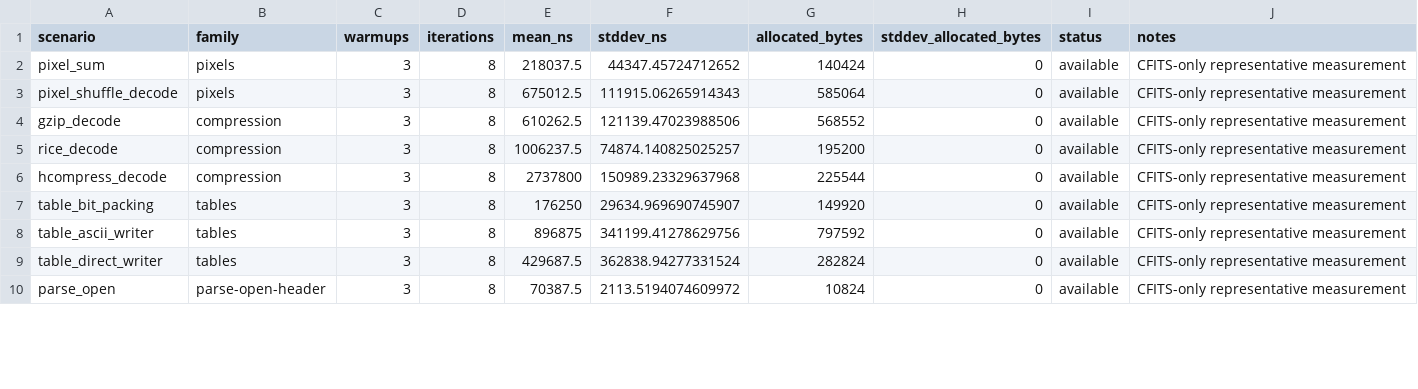
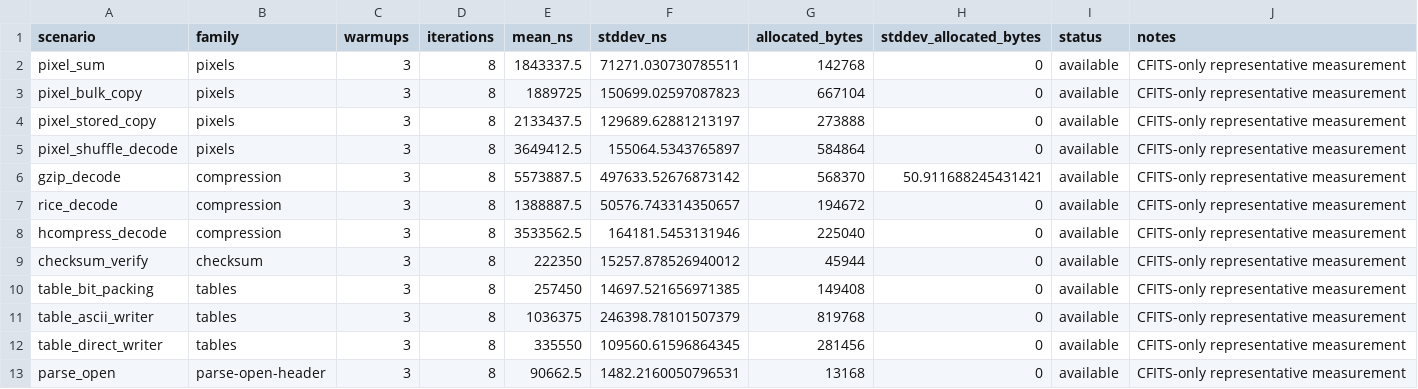
Before and after one commit to MPSQUARK/CFITS, a CSV file: Benchmarks/Results/optimization-targeted.csv, drawn as a sheet; only a part is shown; the diff covers the shown part only.

```diff
--- a/Benchmarks/Results/optimization-targeted.csv
+++ b/Benchmarks/Results/optimization-targeted.csv
@@ -1,10 +1,13 @@
 scenario,family,warmups,iterations,mean_ns,stddev_ns,allocated_bytes,stddev_allocated_bytes,status,notes
-pixel_sum,pixels,3,8,218037.5,44347.45724712652,140424,0,available,CFITS-only representative measurement
-pixel_shuffle_decode,pixels,3,8,675012.5,111915.06265914343,585064,0,available,CFITS-only representative measurement
-gzip_decode,compression,3,8,610262.5,121139.47023988506,568552,0,available,CFITS-only representative measurement
-rice_decode,compression,3,8,1006237.5,74874.140825025257,195200,0,available,CFITS-only representative measurement
-hcompress_decode,compression,3,8,2737800,150989.23329637968,225544,0,available,CFITS-only representative measurement
-table_bit_packing,tables,3,8,176250,29634.969690745907,149920,0,available,CFITS-only representative measurement
-table_ascii_writer,tables,3,8,896875,341199.41278629756,797592,0,available,CFITS-only representative measurement
-table_direct_writer,tables,3,8,429687.5,362838.94277331524,282824,0,available,CFITS-only representative measurement
-parse_open,parse-open-header,3,8,70387.5,2113.5194074609972,10824,0,available,CFITS-only representative measurement
+pixel_sum,pixels,3,8,1843337.5,71271.030730785511,142768,0,available,CFITS-only representative measurement
+pixel_bulk_copy,pixels,3,8,1889725,150699.02597087823,667104,0,available,CFITS-only representative measurement
+pixel_stored_copy,pixels,3,8,2133437.5,129689.62881213197,273888,0,available,CFITS-only representative measurement
+pixel_shuffle_decode,pixels,3,8,3649412.5,155064.5343765897,584864,0,available,CFITS-only representative measurement
+gzip_decode,compression,3,8,5573887.5,497633.52676873142,568370,50.911688245431421,available,CFITS-only representative measurement
+rice_decode,compression,3,8,1388887.5,50576.743314350657,194672,0,available,CFITS-only representative measurement
+hcompress_decode,compression,3,8,3533562.5,164181.5453131946,225040,0,available,CFITS-only representative measurement
+checksum_verify,checksum,3,8,222350,15257.878526940012,45944,0,available,CFITS-only representative measurement
+table_bit_packing,tables,3,8,257450,14697.521656971385,149408,0,available,CFITS-only representative measurement
+table_ascii_writer,tables,3,8,1036375,246398.78101507379,819768,0,available,CFITS-only representative measurement
+table_direct_writer,tables,3,8,335550,109560.61596864345,281456,0,available,CFITS-only representative measurement
+parse_open,parse-open-header,3,8,90662.5,1482.2160050796531,13168,0,available,CFITS-only representative measurement
```
Also changed, not shown: 3 added rows and 72 edited cells elsewhere in this file, 20 other files.
